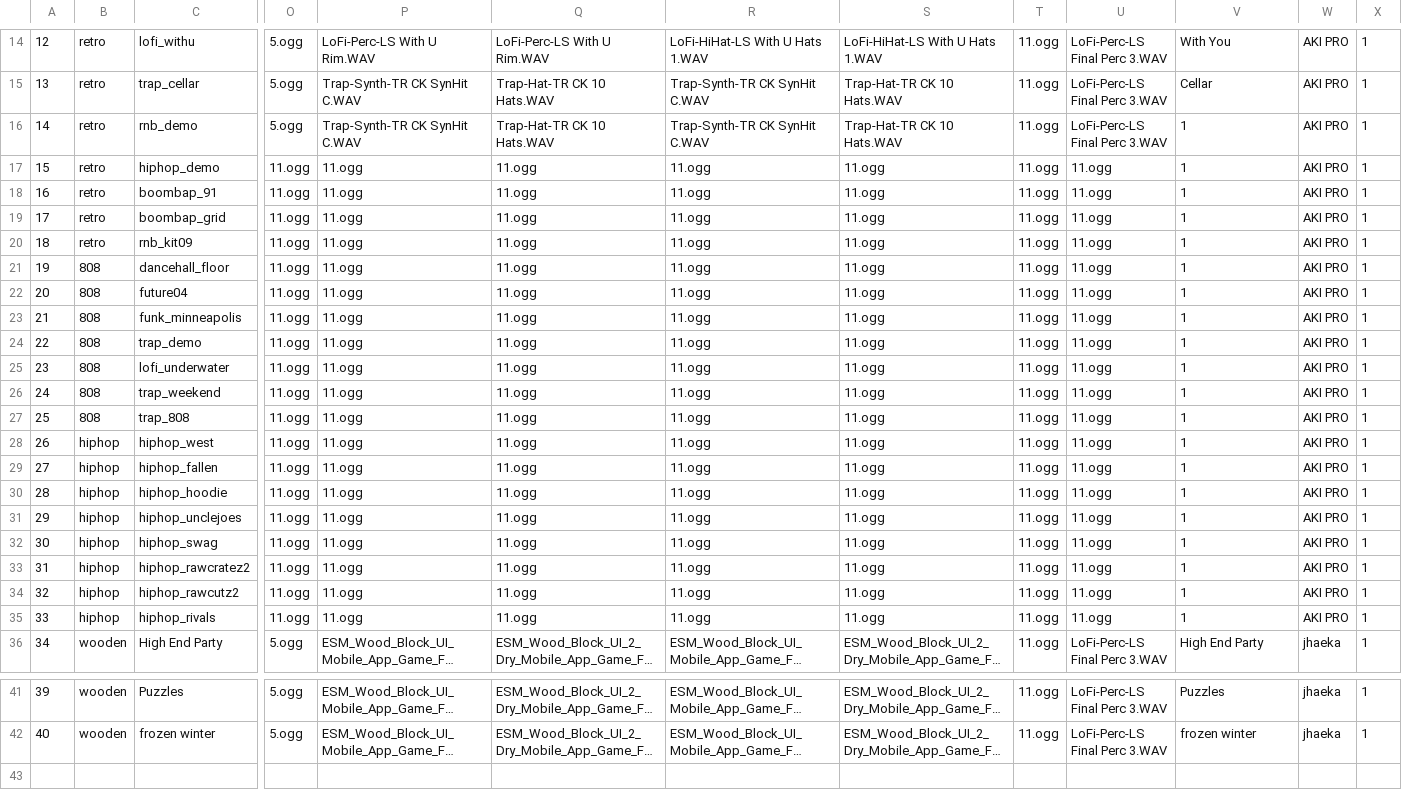
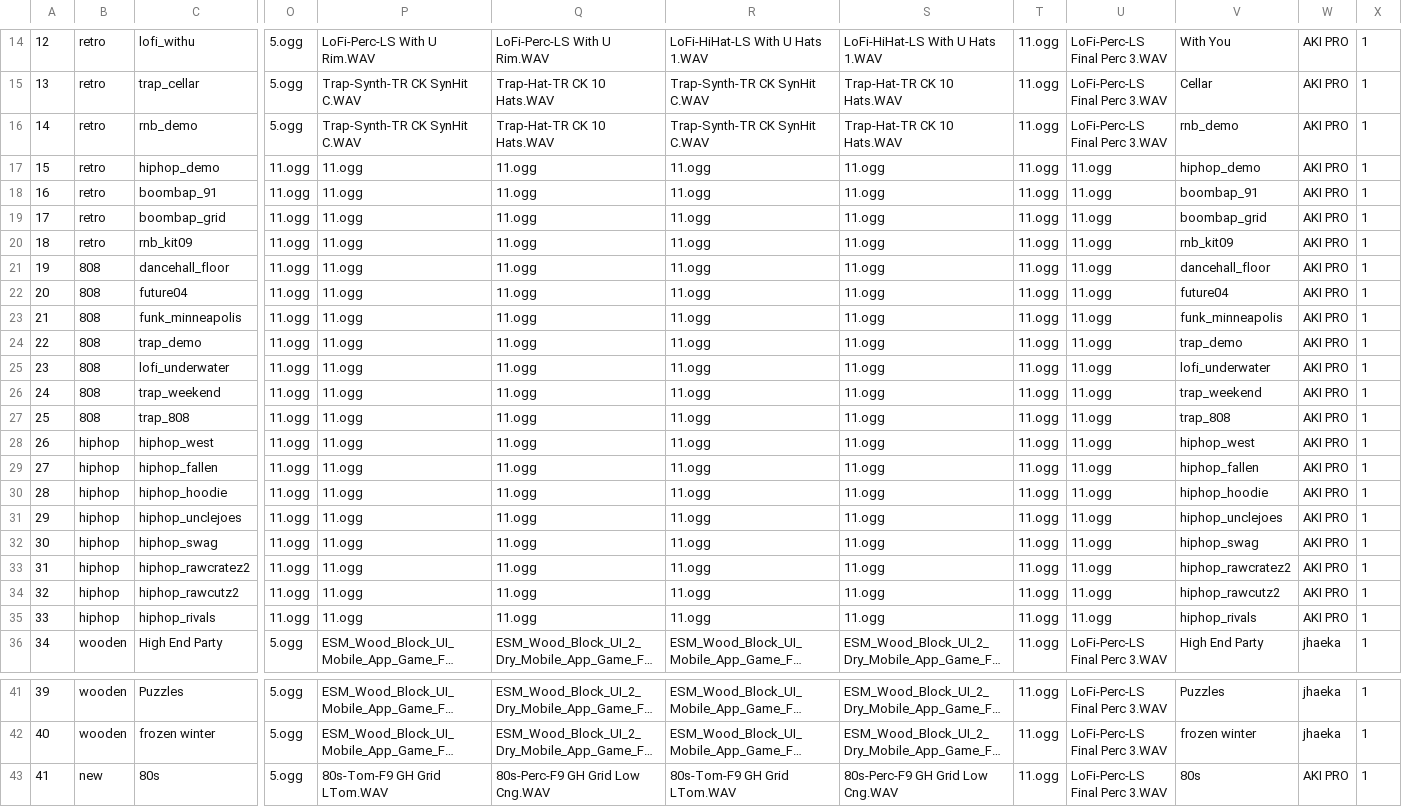
Before and after one commit to Radetzki87/web1, a CSV file: sdic.csv, drawn as a sheet; only a part is shown, gaps mark what is left out; long unchanged cells end in …; rows hold the shown columns only; the diff names each change by its address in the sheet, - before the commit and + after, or states it on an @@ line.

Commit message:
Add files via upload

```diff
--- a/sdic.csv
+++ b/sdic.csv
-V16: 1
+V16: rnb_demo
-V17: 1
+V17: hiphop_demo
-V18: 1
+V18: boombap_91
-V19: 1
+V19: boombap_grid
-V20: 1
+V20: rnb_kit09
-V21: 1
+V21: dancehall_floor
-V22: 1
+V22: future04
-V23: 1
+V23: funk_minneapolis
-V24: 1
+V24: trap_demo
-V25: 1
+V25: lofi_underwater
-V26: 1
+V26: trap_weekend
-V27: 1
+V27: trap_808
-V28: 1
+V28: hiphop_west
-V29: 1
+V29: hiphop_fallen
-V30: 1
+V30: hiphop_hoodie
-V31: 1
+V31: hiphop_unclejoes
-V32: 1
+V32: hiphop_swag
-V33: 1
+V33: hiphop_rawcratez2
-V34: 1
+V34: hiphop_rawcutz2
-V35: 1
+V35: hiphop_rivals
+row 43: 41 | new | 80s | 5.ogg | 80s-Tom-F9 GH Grid LTom.WAV | 80s-Perc-F9 GH Grid Low Cng.WAV | 80s-Tom-F9 GH Grid LTom.WAV | 80s-Perc-F9 GH Grid Low Cng.WAV | 11.ogg | LoFi-Perc-LS Final Perc 3.WAV | 80s | AKI PRO | 1
```
